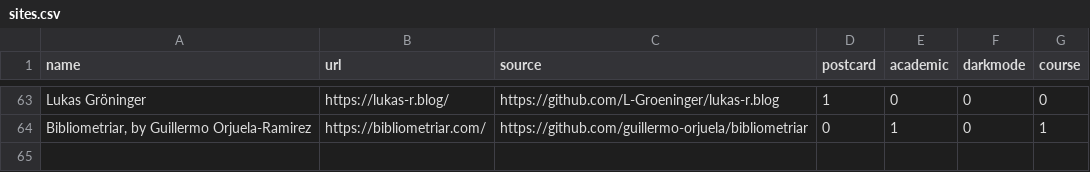
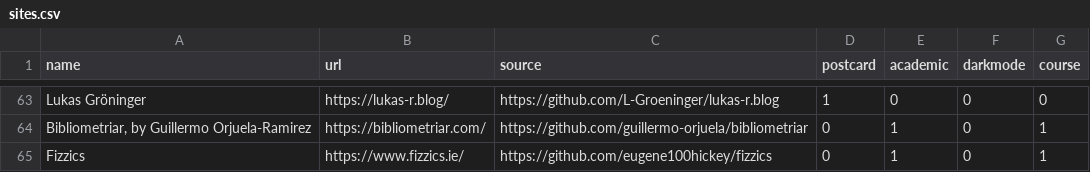
Before and after one commit to jhelvy/distillery, a CSV file: sites.csv, drawn as a sheet; only a part is shown, gaps mark what is left out.

Commit message:
Update sites.csv

```diff
--- a/sites.csv
+++ b/sites.csv
@@ -64 +64,2 @@ Lukas Gröninger,https://lukas-r.blog/,https://github.com/L-Groeninger/lukas-r.b
 "Bibliometriar, by Guillermo Orjuela-Ramirez",https://bibliometriar.com/,https://github.com/guillermo-orjuela/bibliometriar,0,1,0,1
+Fizzics, https://www.fizzics.ie/, https://github.com/eugene100hickey/fizzics, 0, 1, 0, 1
```
